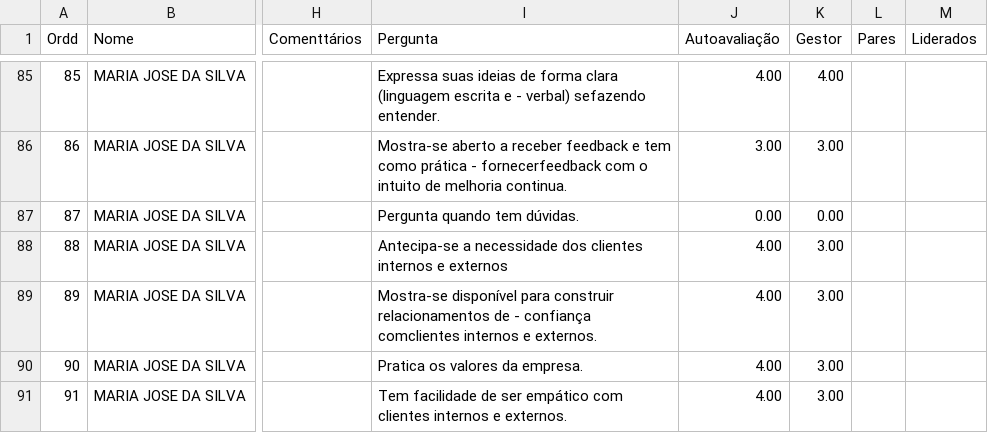
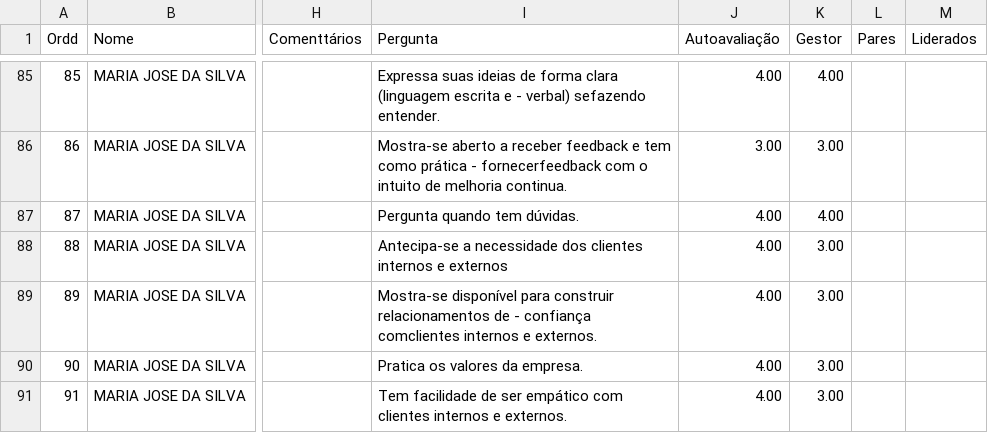
Before and after one commit to Danipag4/Cerejeiras_Edna_1_2026, a CSV file: Edna2026.csv, drawn as a sheet; only a part is shown, gaps mark what is left out; the diff names each change by its address in the sheet, - before the commit and + after, or states it on an @@ line.

Commit message:
Add files via upload

```diff
--- a/Edna2026.csv
+++ b/Edna2026.csv
-J87 (Autoavaliação): 0.00
+J87 (Autoavaliação): 4.00
-K87 (Gestor): 0.00
+K87 (Gestor): 4.00
```
